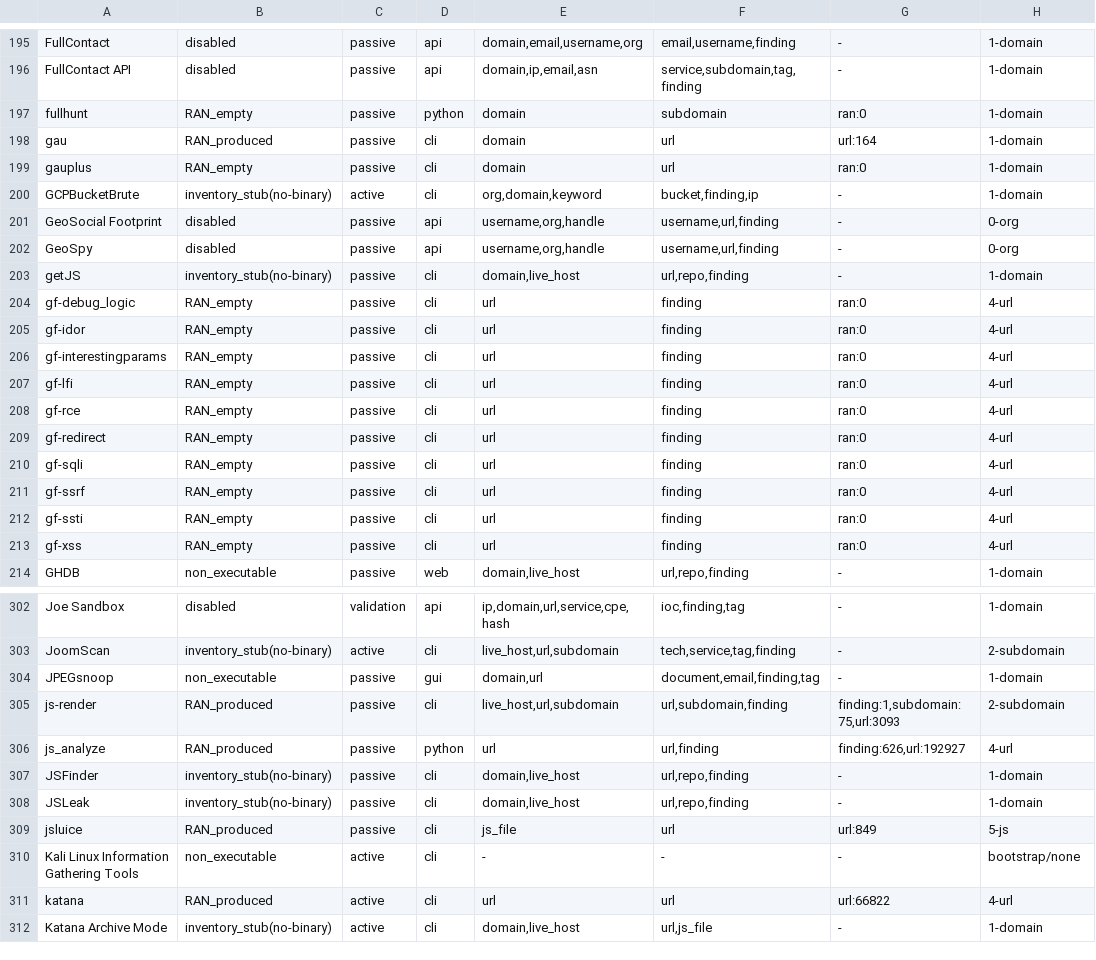
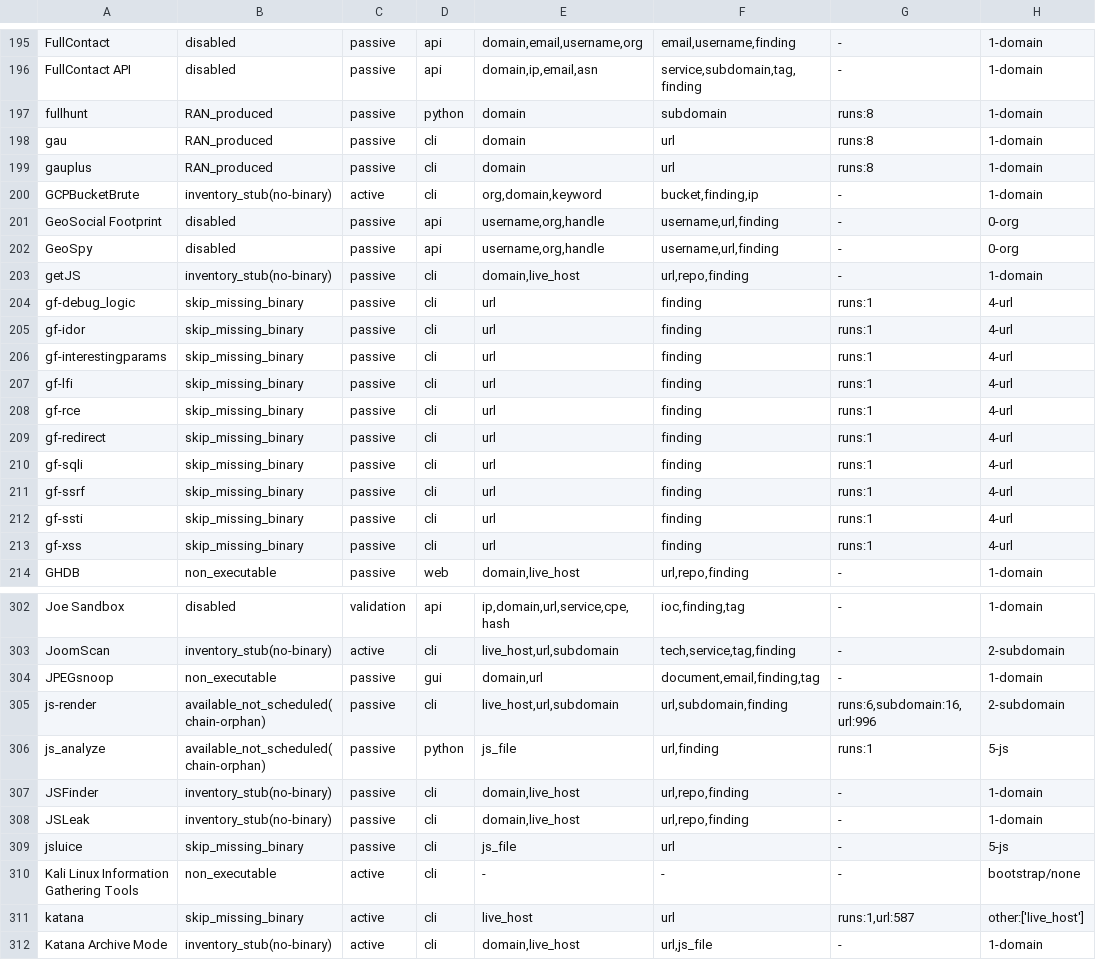
Before and after one commit to MANISHIGAUTAM/Recontool, a TSV file: docs/e2e-verification/tool_catalog.tsv, drawn as a sheet; only a part is shown, gaps mark what is left out; the diff covers the shown part only; the diff names each change by its address in the sheet, - before the commit and + after, or states it on an @@ line.

```diff
--- a/docs/e2e-verification/tool_catalog.tsv
+++ b/docs/e2e-verification/tool_catalog.tsv
-B197: RAN_empty
+B197: RAN_produced
-G197: ran:0
+G197: runs:8
-G198: url:164
+G198: runs:8
-B199: RAN_empty
+B199: RAN_produced
-G199: ran:0
+G199: runs:8
-B204:B213: RAN_empty
+B204:B213: skip_missing_binary
-G204:G213: ran:0
+G204:G213: runs:1
-B305:B306: RAN_produced
+B305:B306: available_not_scheduled(chain-orphan)
-G305: finding:1,subdomain:75,url:3093
+G305: runs:6,subdomain:16,url:996
-E306: url
+E306: js_file
-G306: finding:626,url:192927
+G306: runs:1
-H306: 4-url
+H306: 5-js
-B309: RAN_produced
+B309: skip_missing_binary
-G309: url:849
+G309: -
-B311: RAN_produced
+B311: skip_missing_binary
-E311: url
+E311: live_host
-G311: url:66822
+G311: runs:1,url:587
-H311: 4-url
+H311: other:['live_host']
```
Also changed, not shown: 144 edited cells elsewhere in this file, 3 other files.
